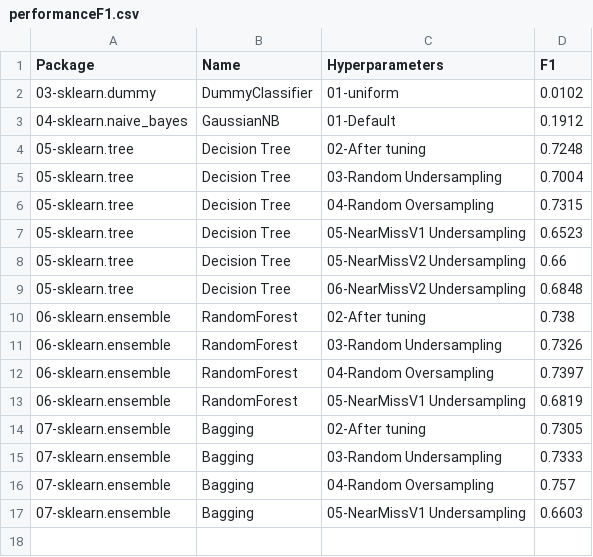
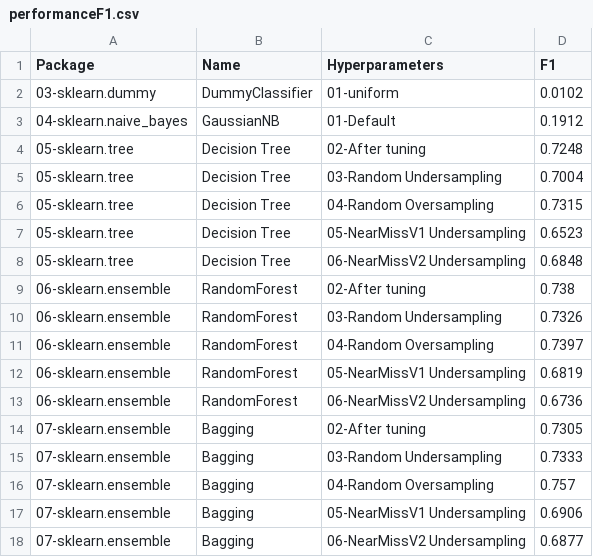
Before and after one commit to franck-benault/Fraud-Detection-simulated-data, a CSV file: data/results/performanceF1.csv, drawn as a sheet.

```diff
--- a/data/results/performanceF1.csv
+++ b/data/results/performanceF1.csv
@@ -7,3 +7,2 @@ Package,Name,Hyperparameters,F1
 05-sklearn.tree,Decision Tree,05-NearMissV1 Undersampling,0.6523
-05-sklearn.tree,Decision Tree,05-NearMissV2 Undersampling,0.66
 05-sklearn.tree,Decision Tree,06-NearMissV2 Undersampling,0.6848
@@ -13,2 +12,3 @@ Package,Name,Hyperparameters,F1
 06-sklearn.ensemble,RandomForest,05-NearMissV1 Undersampling,0.6819
+06-sklearn.ensemble,RandomForest,06-NearMissV2 Undersampling,0.6736
 07-sklearn.ensemble,Bagging,02-After tuning,0.7305
@@ -16,2 +16,3 @@ Package,Name,Hyperparameters,F1
 07-sklearn.ensemble,Bagging,04-Random Oversampling,0.757
-07-sklearn.ensemble,Bagging,05-NearMissV1 Undersampling,0.6603
+07-sklearn.ensemble,Bagging,05-NearMissV1 Undersampling,0.6906
+07-sklearn.ensemble,Bagging,06-NearMissV2 Undersampling,0.6877
```
Also changed, not shown: data/results/hyperparameters.csv, data/results/learnngTest.csv, 3 other files.
